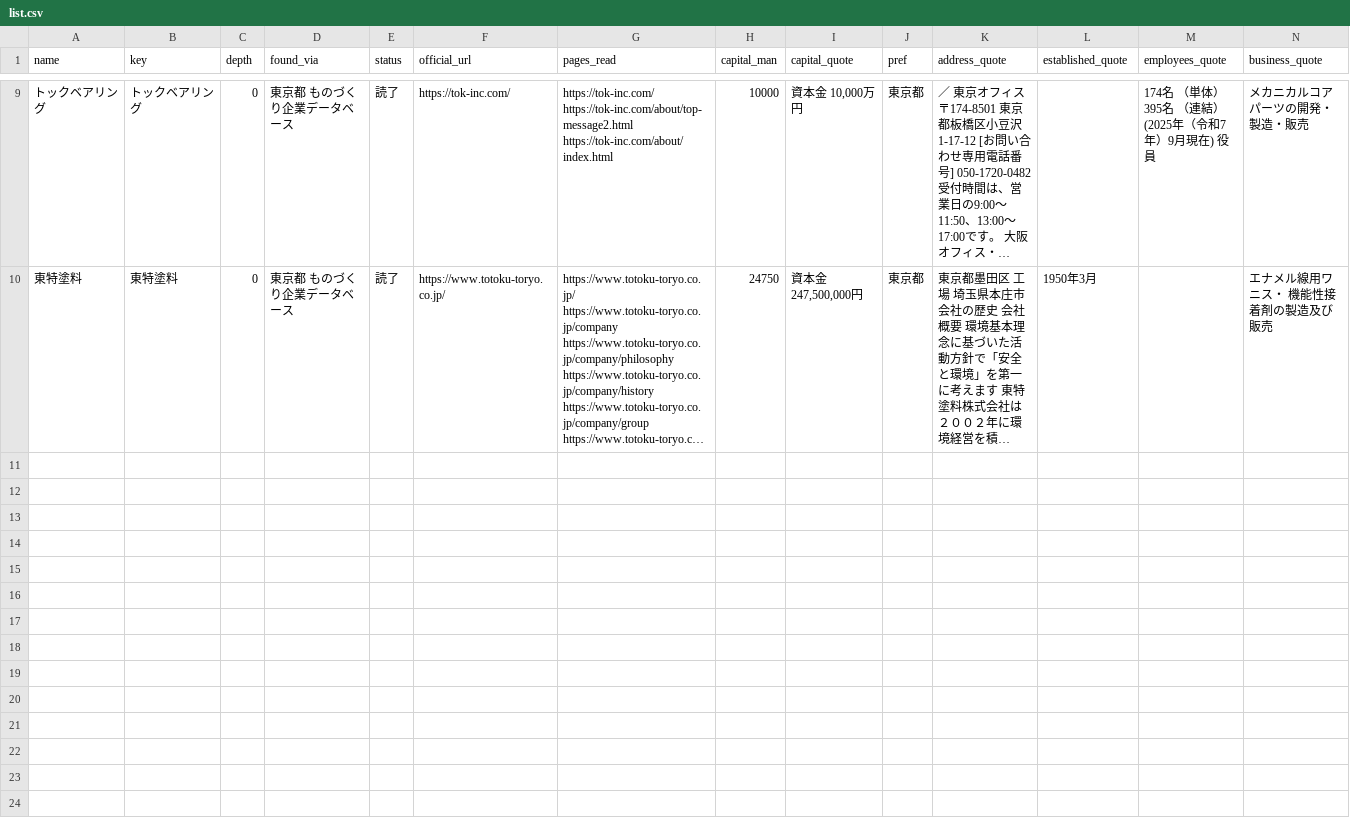
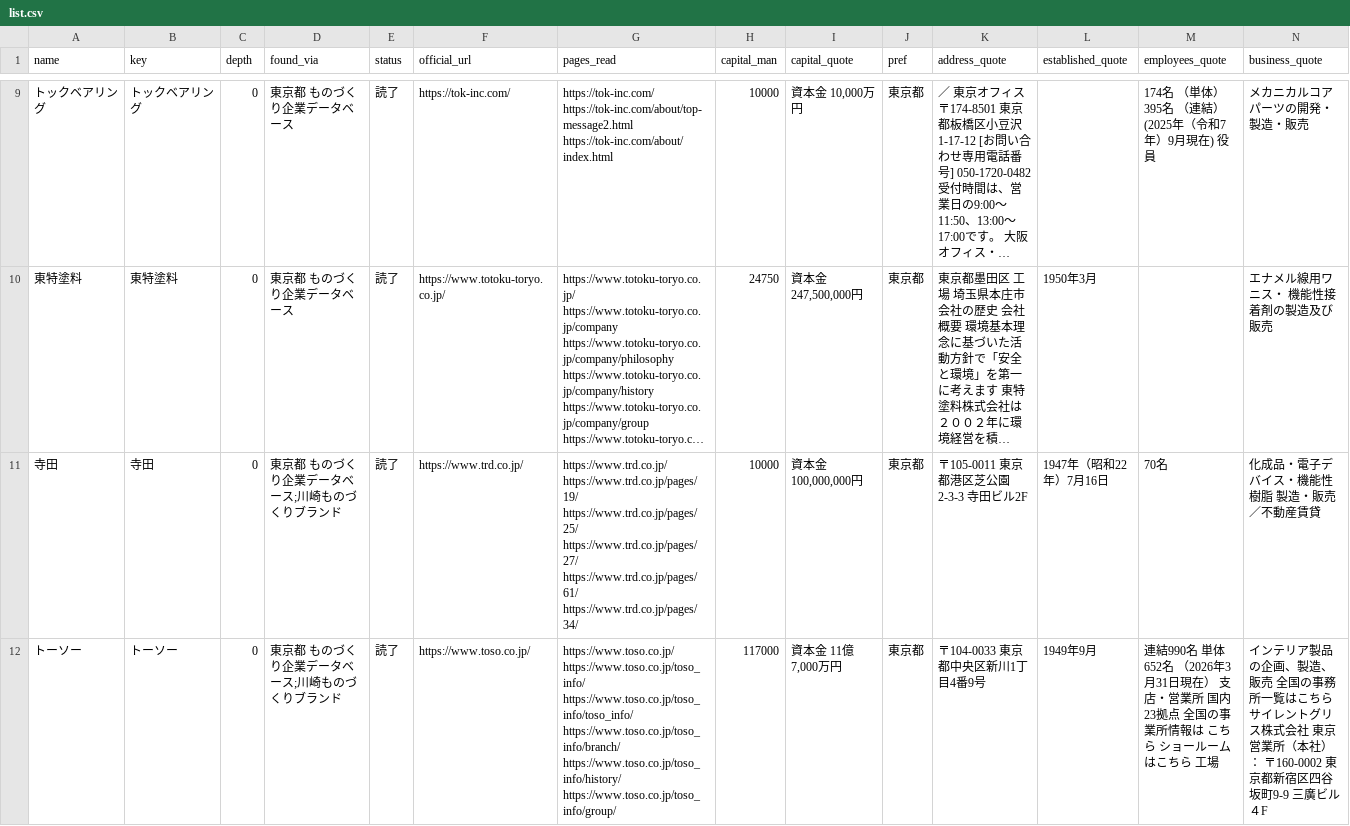
Before and after one commit to a-one-road-official/Researcher, a CSV file: researcher/out/award_chain/list.csv, drawn as a sheet; only a part is shown, gaps mark what is left out; long unchanged cells end in …; rows hold the shown columns only; the diff names each change by its address in the sheet, - before the commit and + after, or states it on an @@ line.

```diff
--- a/researcher/out/award_chain/list.csv
+++ b/researcher/out/award_chain/list.csv
+row 11: 寺田 | 寺田 | 0 | 東京都 ものづくり企業データベース;川崎ものづくりブランド | 読了 | https://www.trd.co.jp/ | https://www.trd.co.jp/ https://www.trd.co.jp/pages/19/ https://www.trd.co.jp/pages/25/ https://www.trd.co.jp/pages/27/ https://www.trd.co.jp/pages/61/ https://www.trd.co.jp/pages/34/ | 10000 | 資本金 100,000,000円 | 東京都 | 〒105-0011 東京都港区芝公園2-3-3 寺田ビル2F | 1947年（昭和22年）7月16日 | 70名 | 化成品・電子デバイス・機能性樹脂 製造・販売／不動産賃貸
+row 12: トーソー | トーソー | 0 | 東京都 ものづくり企業データベース;川崎ものづくりブランド | 読了 | https://www.toso.co.jp/ | https://www.toso.co.jp/ https://www.toso.co.jp/toso_info/ https://www.toso.co.jp/toso_info/toso_info/ https://www.toso.co.jp/toso_info/branch/ https://www.toso.co.jp/toso_info/history/ https://www.toso.co.jp/toso_info/group/ | 117000 | 資本金 11億7,000万円 | 東京都 | 〒104-0033 東京都中央区新川1丁目4番9号 | 1949年9月 | 連結990名 単体652名 （2026年3月31日現在） 支店・営業所 国内23拠点 全国の事業所情報は こちら ショールームはこちら 工場 | インテリア製品の企画、製造、販売 全国の事務所一覧はこちら サイレントグリス株式会社 東京営業所（本社）： 〒160-0002 東京都新宿区四谷坂町9-9 三廣ビル４F
```
Also changed, not shown: researcher/inputs/award_chain.csv, 4 other files.
